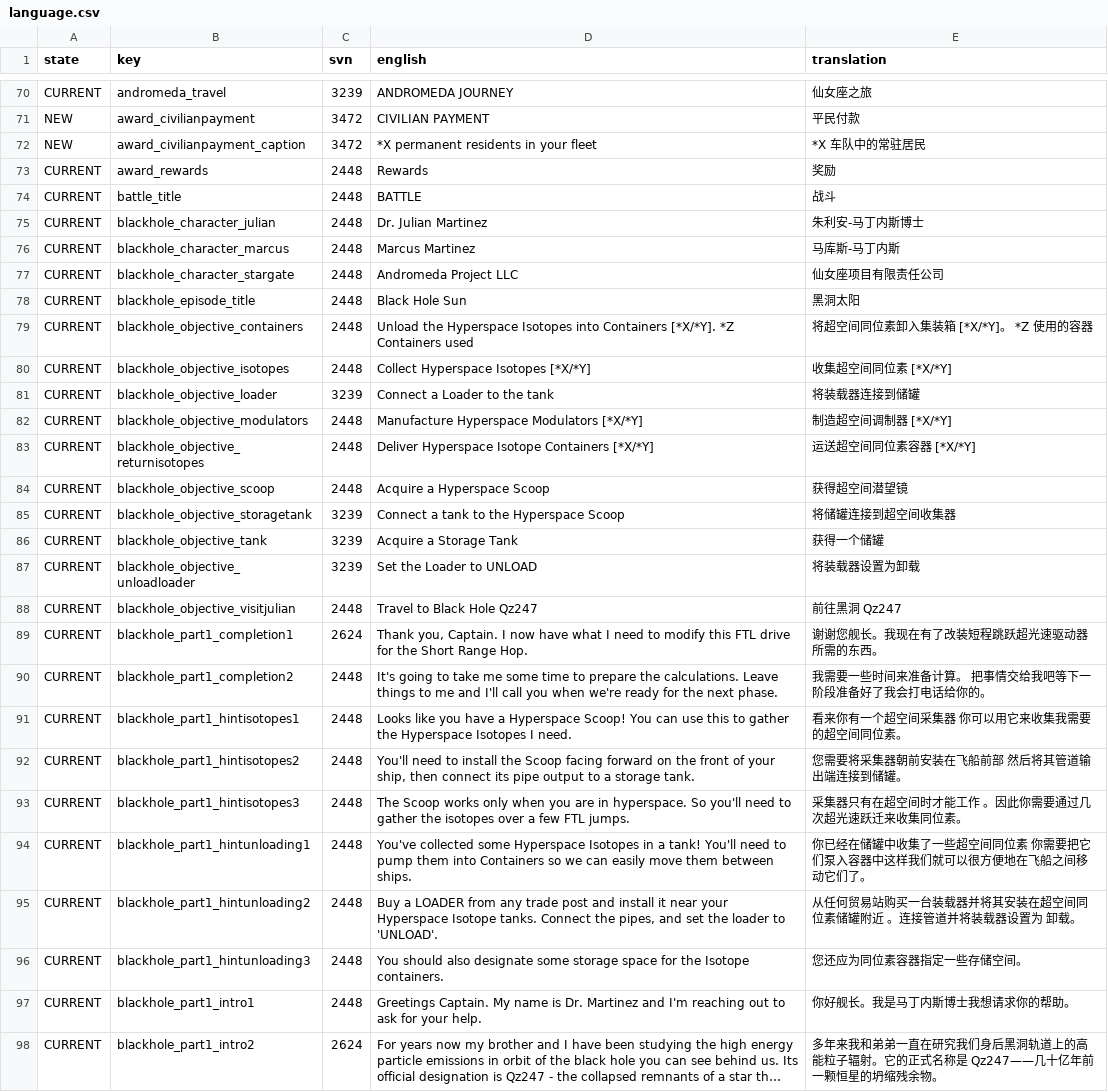
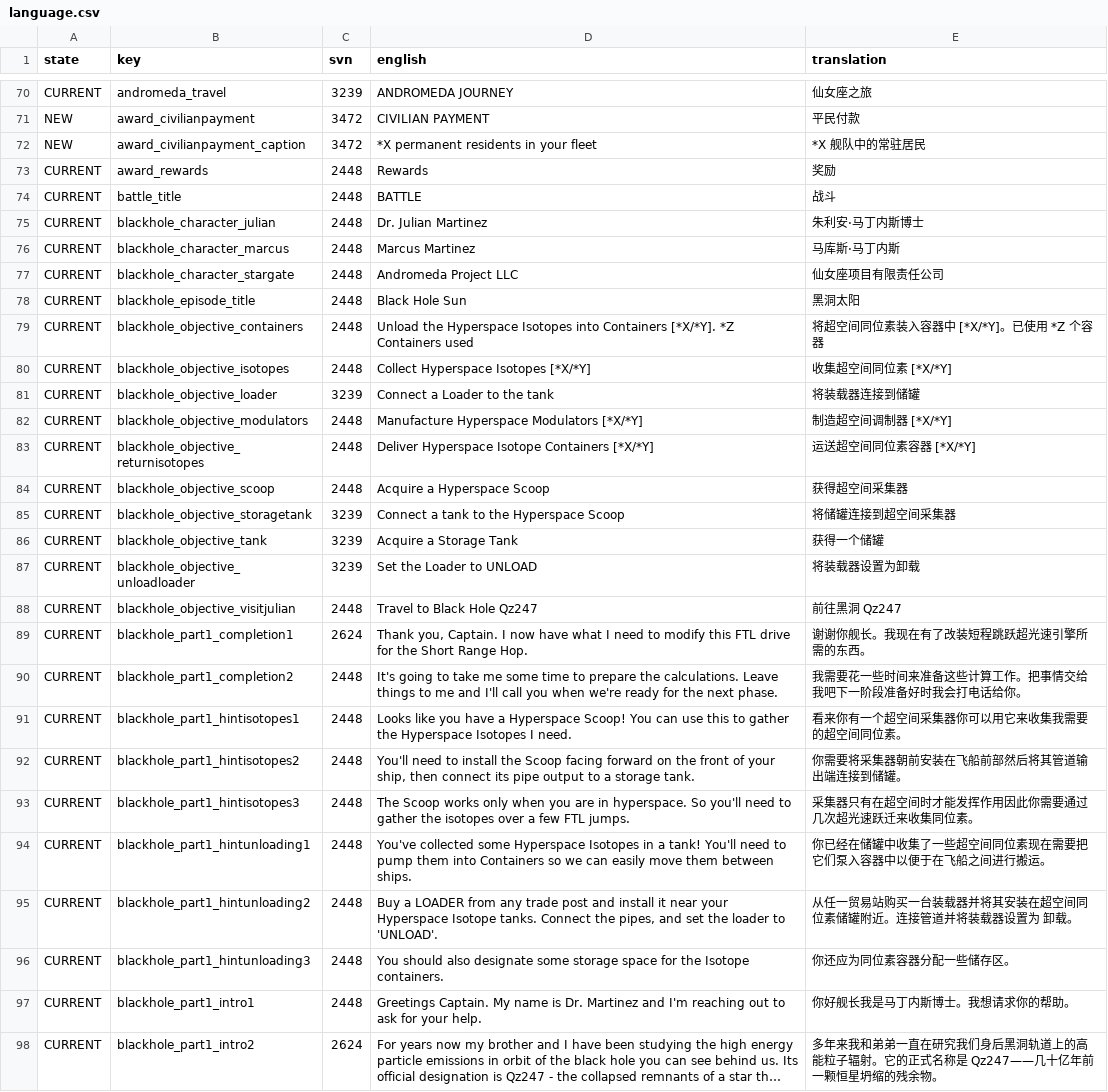
Before and after one commit to Qionglu735/LastStarshipTranslations, a CSV file: latest/data/language/chinese_simplified/language.csv, drawn as a sheet; only a part is shown, gaps mark what is left out; long unchanged cells end in …; the diff covers the shown part only; the diff names each change by its address in the sheet, - before the commit and + after, or states it on an @@ line.

Commit message:
feat: translations refine for Black Hole Sun questline, and a few terminology

```diff
--- a/latest/data/language/chinese_simplified/language.csv
+++ b/latest/data/language/chinese_simplified/language.csv
-E72 (translation): *X 车队中的常驻居民
+E72 (translation): *X 舰队中的常驻居民
-E75 (translation): 朱利安-马丁内斯博士
+E75 (translation): 朱利安·马丁内斯博士
-E76 (translation): 马库斯-马丁内斯
+E76 (translation): 马库斯·马丁内斯
-E79 (translation): 将超空间同位素卸入集装箱 [*X/*Y]。 *Z 使用的容器
+E79 (translation): 将超空间同位素装入容器中 [*X/*Y]。已使用 *Z 个容器
-E84 (translation): 获得超空间潜望镜
+E84 (translation): 获得超空间采集器
-E85 (translation): 将储罐连接到超空间收集器
+E85 (translation): 将储罐连接到超空间采集器
-E89 (translation): 谢谢您舰长。我现在有了改装短程跳跃超光速驱动器所需的东西。
+E89 (translation): 谢谢你舰长。我现在有了改装短程跳跃超光速引擎所需的东西。
-E90 (translation): 我需要一些时间来准备计算。 把事情交给我吧等下一阶段准备好了我会打电话给你的。
+E90 (translation): 我需要花一些时间来准备这些计算工作。把事情交给我吧下一阶段准备好时我会打电话给你。
-E91 (translation): 看来你有一个超空间采集器 你可以用它来收集我需要的超空间同位素。
+E91 (translation): 看来你有一个超空间采集器你可以用它来收集我需要的超空间同位素。
-E92 (translation): 您需要将采集器朝前安装在飞船前部 然后将其管道输出端连接到储罐。
+E92 (translation): 你需要将采集器朝前安装在飞船前部然后将其管道输出端连接到储罐。
-E93 (translation): 采集器只有在超空间时才能工作 。因此你需要通过几次超光速跃迁来收集同位素。
+E93 (translation): 采集器只有在超空间时才能发挥作用因此你需要通过几次超光速跃迁来收集同位素。
-E94 (translation): …间同位素 你需要把它们泵入容器中这样我们就可以很方便地在飞船之间移动它们了。
+E94 (translation): …间同位素现在需要把它们泵入容器中以便于在飞船之间进行搬运。
-E95 (translation): 从任何贸易站购买一台装载器并将其安装在超空间同位素储罐附近 。连接管…
+E95 (translation): 从任一贸易站购买一台装载器并将其安装在超空间同位素储罐附近。连接管…
-E96 (translation): 您还应为同位素容器指定一些存储空间。
+E96 (translation): 你还应为同位素容器分配一些储存区。
-E97 (translation): 你好舰长。我是马丁内斯博士我想请求你的帮助。
+E97 (translation): 你好舰长我是马丁内斯博士。我想请求你的帮助。
-E98 (translation): …一颗恒星的坍缩残余物。
+E98 (translation): …一颗恒星坍缩的残余物。
```
Also changed, not shown: 168 edited cells elsewhere in this file.
